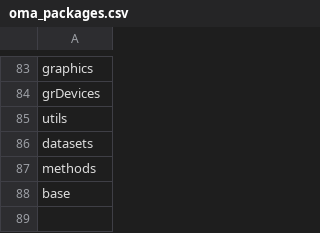
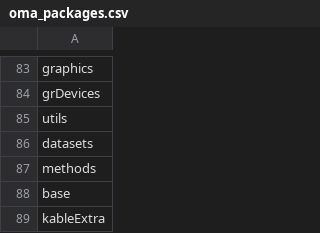
Before and after one commit to microbiome/OMA, a CSV file: oma_packages.csv, drawn as a sheet; only a part is shown, gaps mark what is left out; the diff names each change by its address in the sheet, - before the commit and + after, or states it on an @@ line.

Commit message:
Update oma_packages.csv
added kableExtra to the packages to install

```diff
--- a/oma_packages.csv
+++ b/oma_packages.csv
+row 89: kableExtra
```
